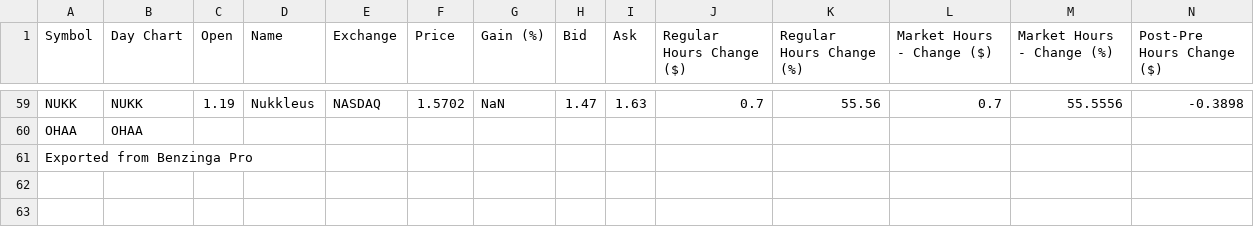
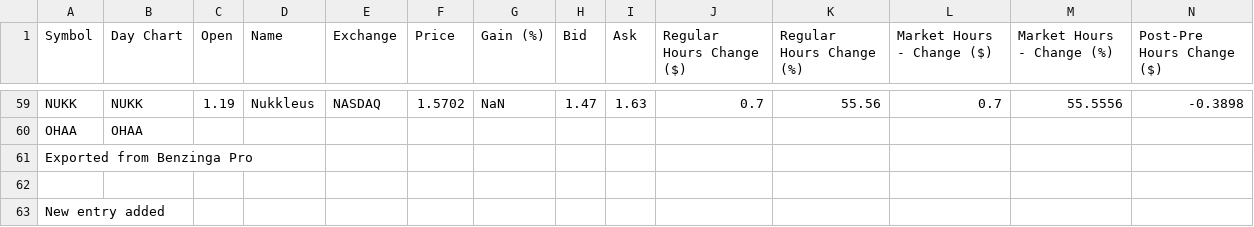
Before and after one commit to premnag/SampleProject_Development, a CSV file: DB Watchlist.csv, drawn as a sheet; only a part is shown, gaps mark what is left out; rows hold the shown columns only; the diff names each change by its address in the sheet, - before the commit and + after, or states it on an @@ line.

Commit message:
New entry added

```diff
--- a/DB Watchlist.csv
+++ b/DB Watchlist.csv
+row 62: (empty)
+row 63: New entry added
```
